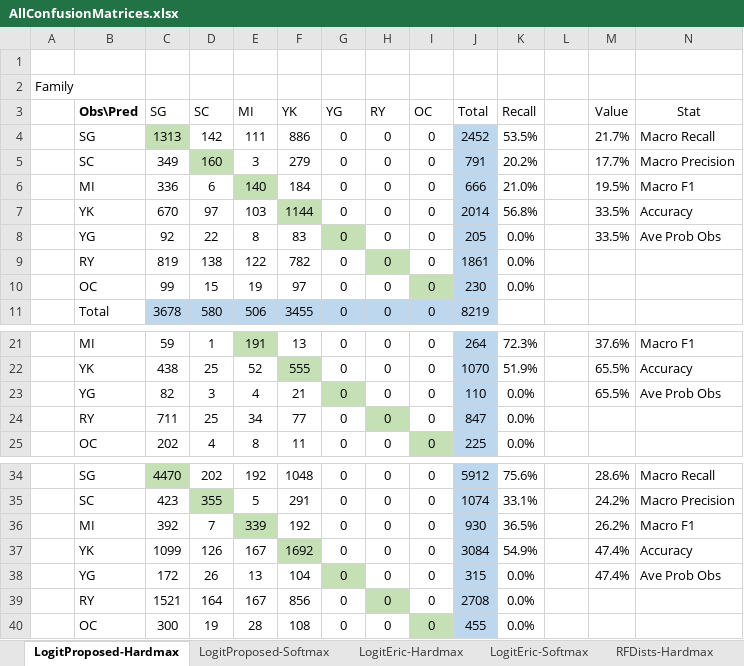
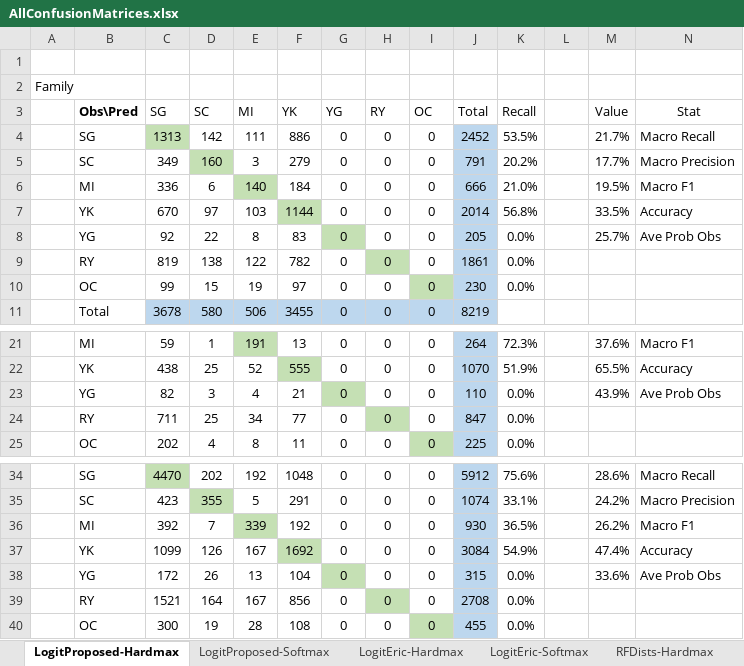
Before and after one commit to gonzaloMS-2000/PORPOS-TMG, an Excel workbook: AllConfusionMatrices.xlsx, sheet LogitProposed-Hardmax, drawn as a sheet; only a part is shown, gaps mark what is left out; values as stored, in another font and other column widths than the file's, no borders; the diff names each change by its address in the sheet, - before the commit and + after, or states it on an @@ line.

```diff
--- a/AllConfusionMatrices.xlsx (sheet LogitProposed-Hardmax)
+++ b/AllConfusionMatrices.xlsx (sheet LogitProposed-Hardmax)
-M8 (Value): 33.5%
+M8 (Value): 25.7%
-M23 (Value): 65.5%
+M23 (Value): 43.9%
-M38 (Value): 47.4%
+M38 (Value): 33.6%
```
Also changed, not shown: sheet LogitProposed-Softmax, sheet LogitEric-Softmax, sheet LogitEric-Hardmax.
